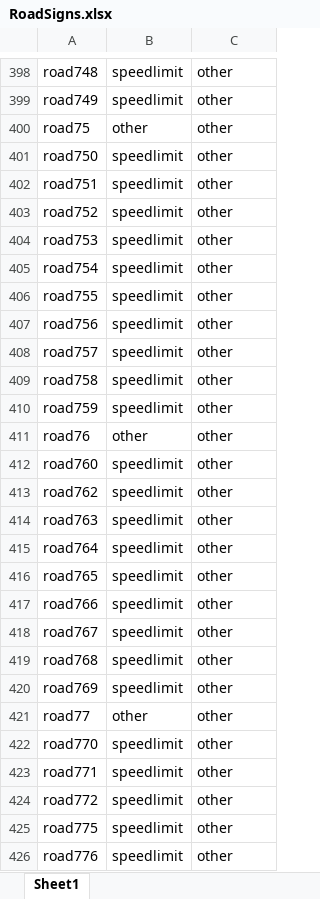
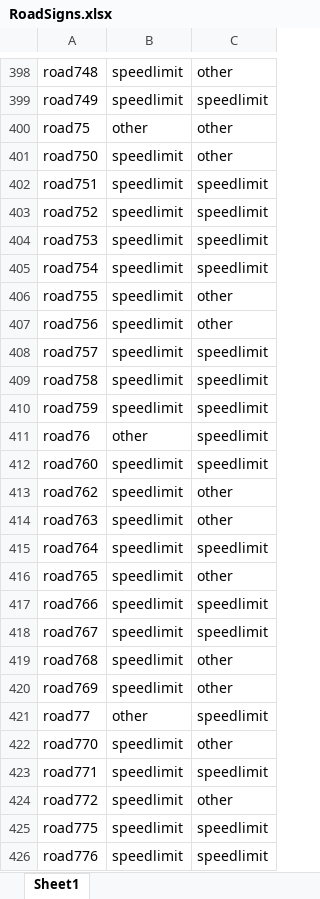
Before and after one commit to flaviacarvalhido/MEIC-VC, an Excel workbook: RoadSigns.xlsx, sheet Sheet1, drawn as a sheet; only a part is shown, gaps mark what is left out; values as stored, in another font and other column widths than the file's, no borders; the diff covers the shown part only; the diff names each change by its address in the sheet, - before the commit and + after, or states it on an @@ line.

```diff
--- a/RoadSigns.xlsx (sheet Sheet1)
+++ b/RoadSigns.xlsx (sheet Sheet1)
-C399: other
+C399: speedlimit
-C402:C405: other
+C402:C405: speedlimit
-C408:C412: other
+C408:C412: speedlimit
-C415: other
+C415: speedlimit
-C417:C418: other
+C417:C418: speedlimit
-C421: other
+C421: speedlimit
-C423: other
+C423: speedlimit
-C425:C426: other
+C425:C426: speedlimit
```
Also changed, not shown: 287 edited cells elsewhere in this sheet, 1 other file.
